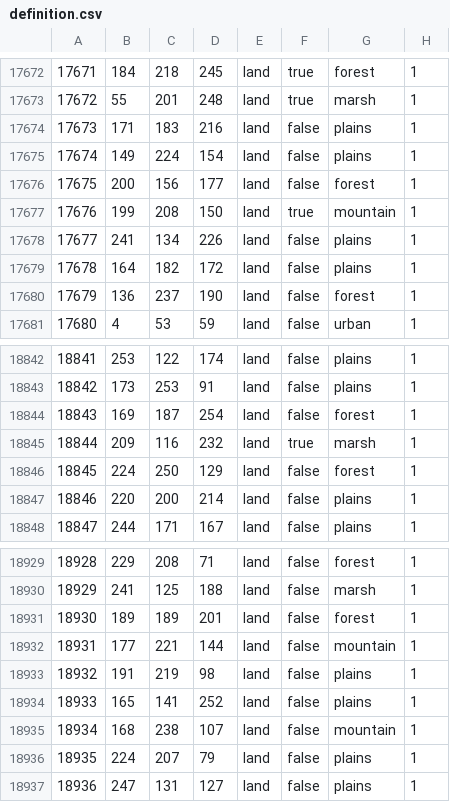
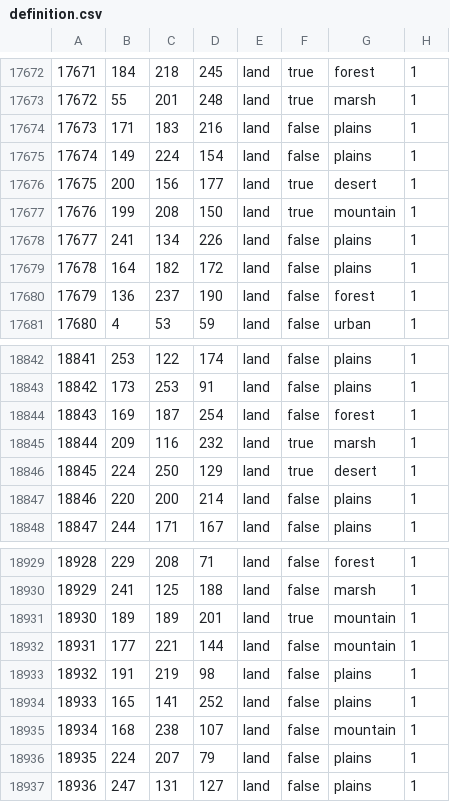
Before and after one commit to EverlastingRena/United-Trash-Mod, a CSV file: map/definition.csv, drawn as a sheet; only a part is shown, gaps mark what is left out.

```diff
--- a/map/definition.csv
+++ b/map/definition.csv
@@ -17675,3 +17675,3 @@
 17674;149;224;154;land;false;plains;1
-17675;200;156;177;land;false;forest;1
+17675;200;156;177;land;true;desert;1
 17676;199;208;150;land;true;mountain;1
@@ -18845,3 +18845,3 @@
 18844;209;116;232;land;true;marsh;1
-18845;224;250;129;land;false;forest;1
+18845;224;250;129;land;true;desert;1
 18846;220;200;214;land;false;plains;1
@@ -18930,3 +18930,3 @@
 18929;241;125;188;land;false;marsh;1
-18930;189;189;201;land;false;forest;1
+18930;189;189;201;land;true;mountain;1
 18931;177;221;144;land;false;mountain;1
```
Also changed, not shown: 17 other files.
